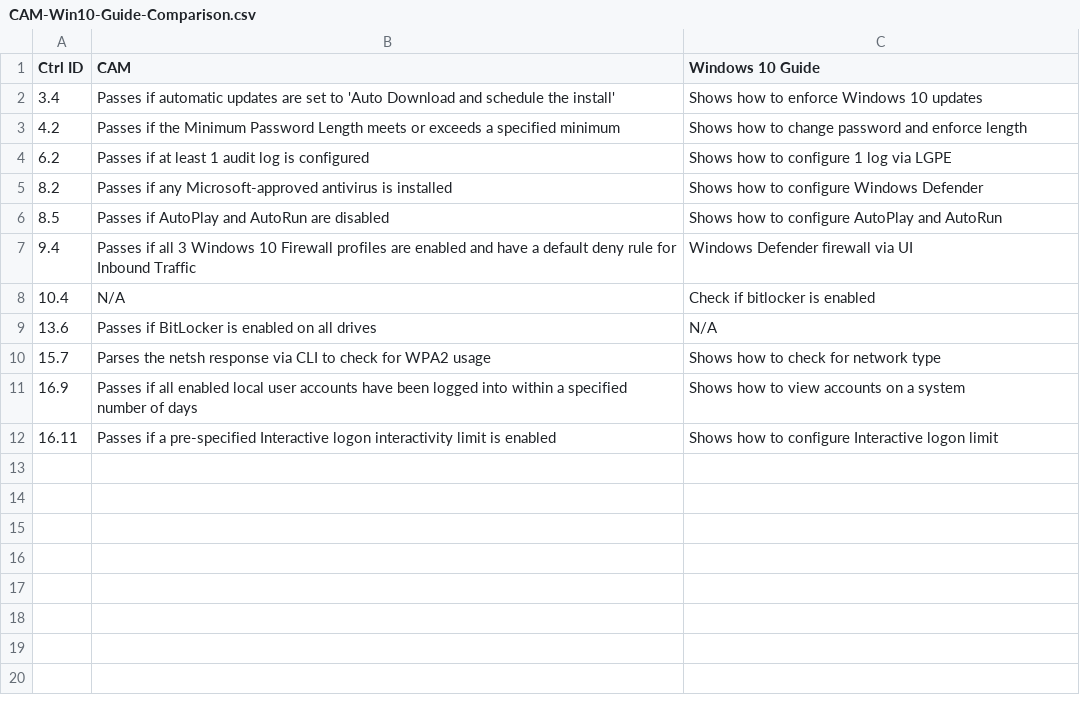
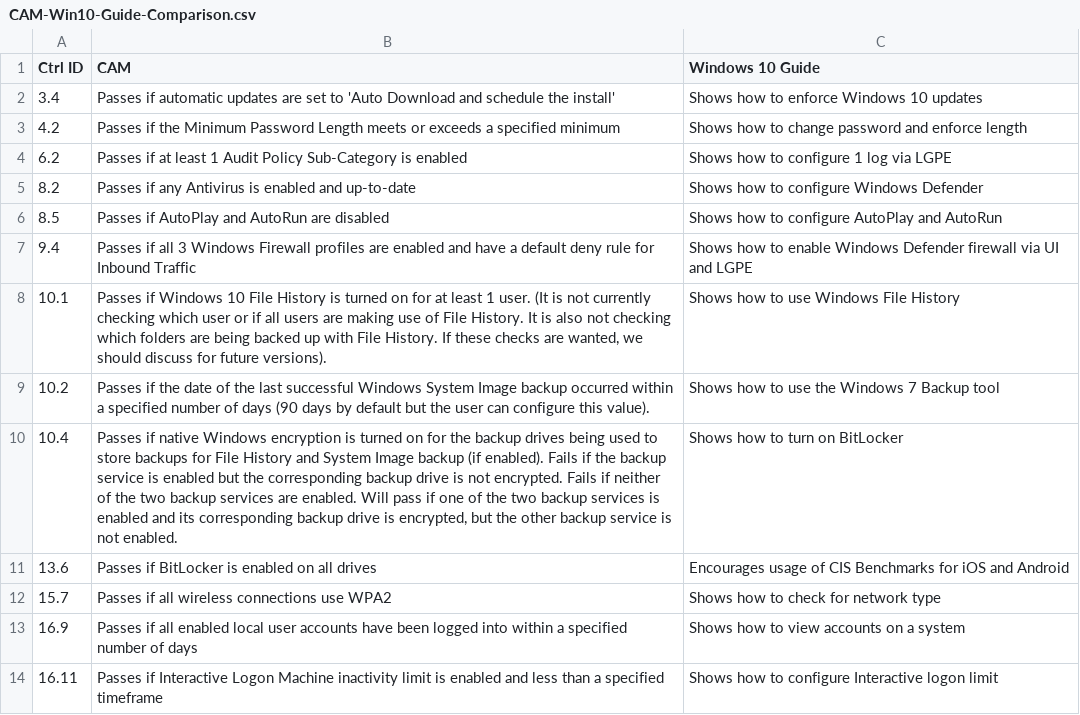
Before and after one commit to planglois925/Test_Controls_Doc, a CSV file: Introduction/_static/CAM-Win10-Guide-Comparison.csv, drawn as a sheet; addresses are those after the commit; the diff names each change by its address in the sheet, - before the commit and + after, or states it on an @@ line.

Commit message:
Updated CAM tables with additional information, fixed Issue #2

```diff
--- a/Introduction/_static/CAM-Win10-Guide-Comparison.csv
+++ b/Introduction/_static/CAM-Win10-Guide-Comparison.csv
-B4 (CAM): …least 1 audit log is configured
+B4 (CAM): …least 1 Audit Policy Sub-Category is enabled
-B5 (CAM): …if any Microsoft-approved antivirus is installed
+B5 (CAM): …if any Antivirus is enabled and up-to-date
-B7 (CAM): …3 Windows 10 Firewall profiles…
+B7 (CAM): …3 Windows Firewall profiles…
-C7 (Windows 10 Guide): Windows Defender firewall via UI
+C7 (Windows 10 Guide): Shows how to enable Windows Defender firewall via UI and LGPE
+row 8: 10.1 | Passes if Windows 10 File History is turned on for at least 1 user. (It is not currently checking which user or if all users are making use of File History. It is also not checking which folders are being backed up with File History. If these checks are wanted, we should discuss for future versions). | Shows how to use Windows File History
+row 9: 10.2 | Passes if the date of the last successful Windows System Image backup occurred within a specified number of days (90 days by default but the user can configure this value). | Shows how to use the Windows 7 Backup tool
-B10 (CAM): N/A
+B10 (CAM): Passes if native Windows encryption is turned on for the backup drives being used to store backups for File History and System Image backup (if enabled). Fails if the backup service is enabled but the corresponding backup drive is not encrypted. Fails if neither of the two backup services are enabled. Will pass if one of the two backup services is enabled and its corresponding backup drive is encrypted, but the other backup service is not enabled.
-C10 (Windows 10 Guide): Check if bitlocker is enabled
+C10 (Windows 10 Guide): Shows how to turn on BitLocker
-C11 (Windows 10 Guide): N/A
+C11 (Windows 10 Guide): Encourages usage of CIS Benchmarks for iOS and Android
-B12 (CAM): Parses the netsh response via CLI to check for WPA2 usage
+B12 (CAM): Passes if all wireless connections use WPA2
-B14 (CAM): Passes if a pre-specified Interactive logon interactivity limit is enabled
+B14 (CAM): Passes if Interactive Logon Machine inactivity limit is enabled and less than a specified timeframe
```
Also changed, not shown: 2 other files.
